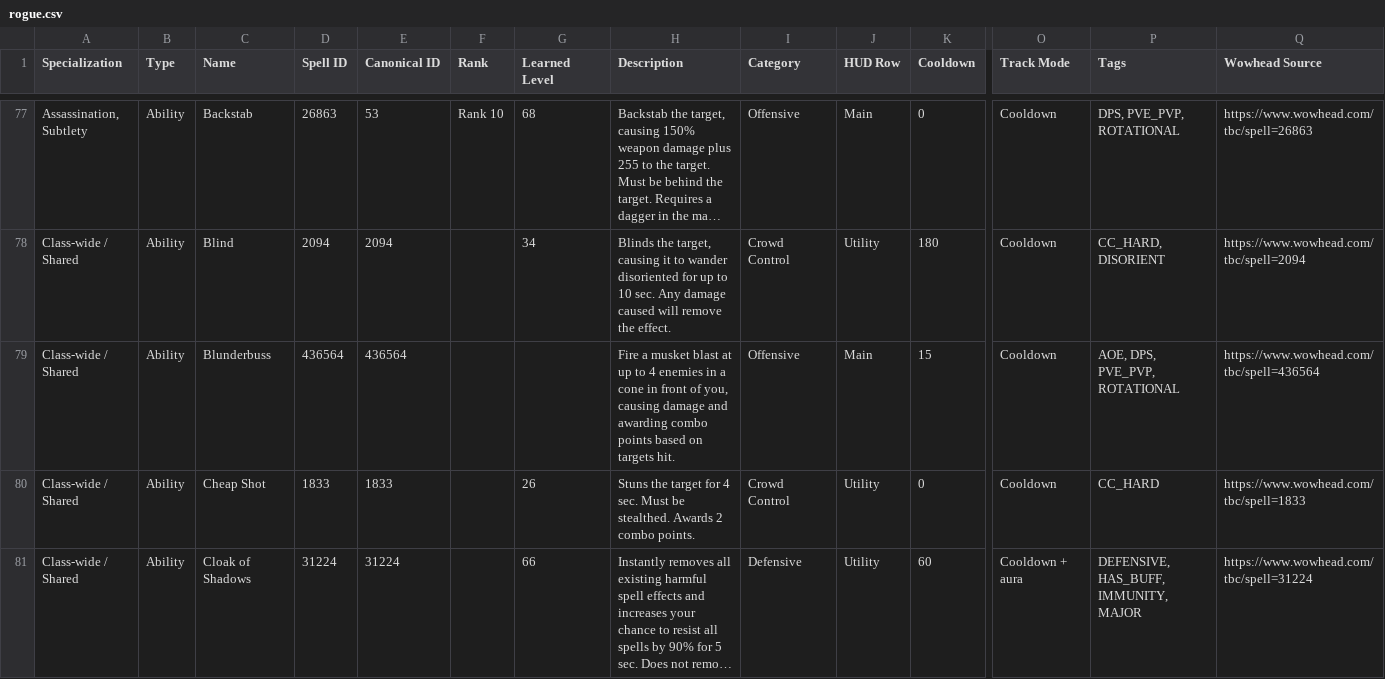
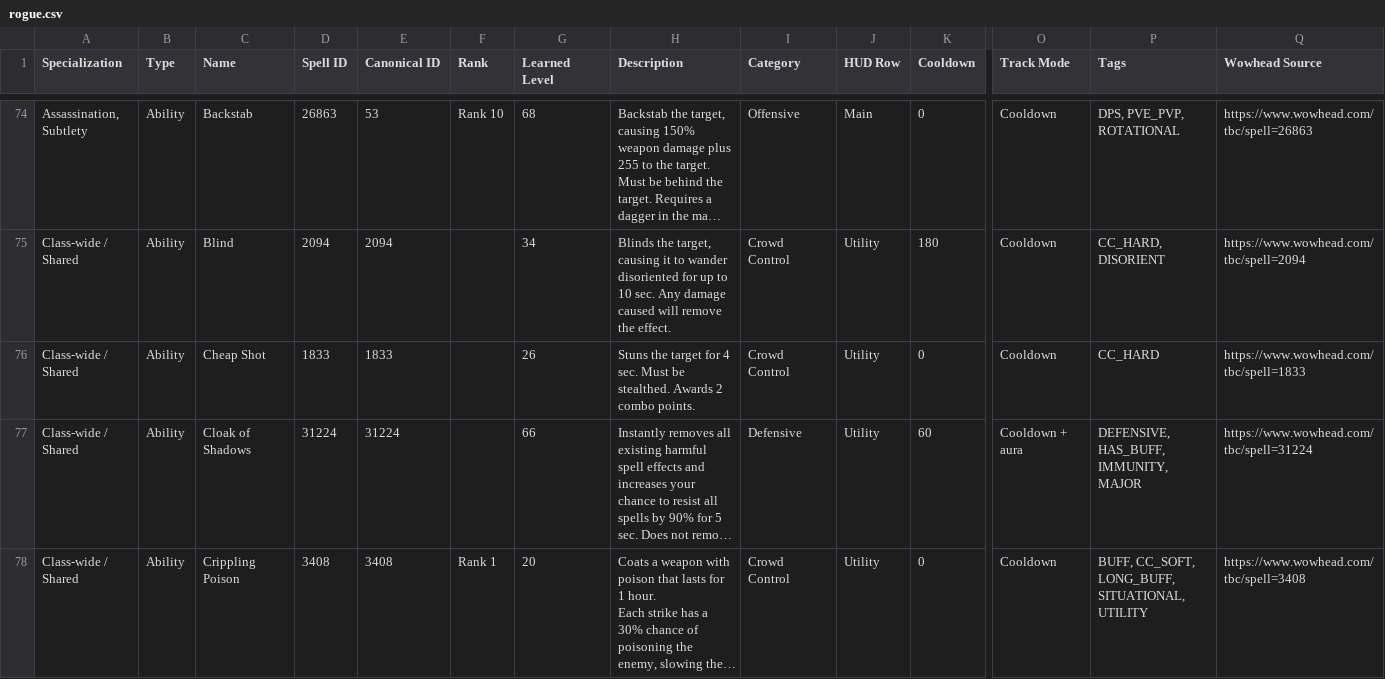
Before and after one commit to RetreatUI/RetreatUI-Addon, a CSV file: TBC/Data/generated/rogue.csv, drawn as a sheet; only a part is shown, gaps mark what is left out; the shorter side is filled out with more unchanged rows; long unchanged cells end in …; rows hold the shown columns only; the diff covers the shown part only; the diff names each change by its address in the sheet, - before the commit and + after, or states it on an @@ line.

```diff
--- a/TBC/Data/generated/rogue.csv
+++ b/TBC/Data/generated/rogue.csv
-row 79: Class-wide / Shared | Ability | Blunderbuss | 436564 | 436564 |  |  | Fire a musket blast at up to 4 enemies in a cone in front of you, causing damage and awarding combo points based on targets hit. | Offensive | Main | 15 | Cooldown | AOE, DPS, PVE_PVP, ROTATIONAL | https://www.wowhead.com/tbc/spell=436564
```
Also changed, not shown: 14 removed rows elsewhere in this file, TBC/Data/generated/mage.csv, TBC/Data/generated/paladin.csv, 10 other files.
